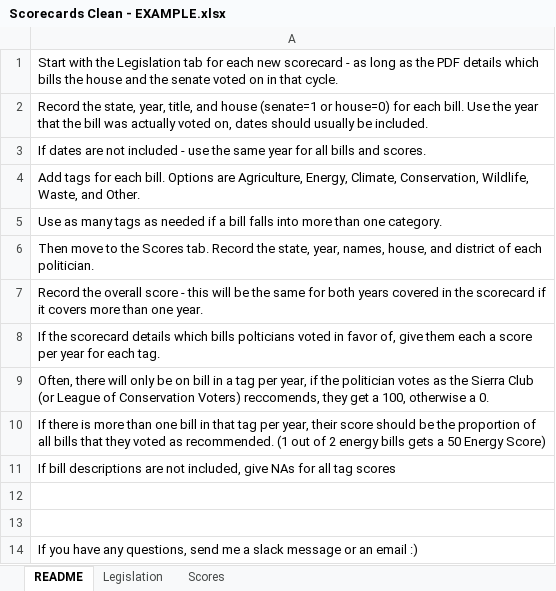
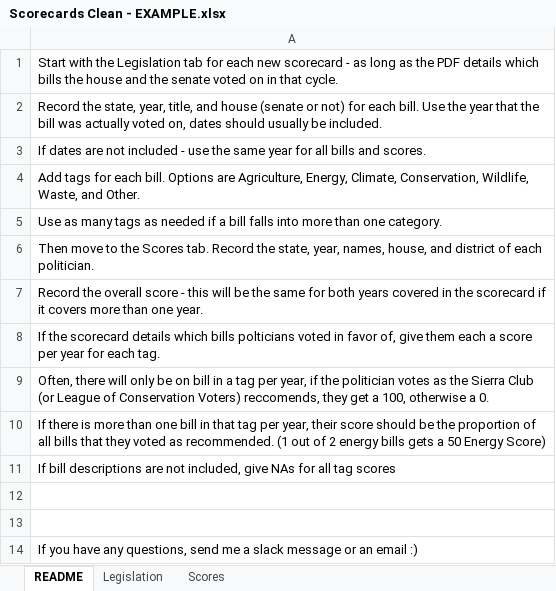
Before and after one commit to kmarcoux/legislative_scorecards, an Excel workbook: Data/clean/Scorecards Clean - EXAMPLE.xlsx, sheet README, drawn as a sheet; values as stored, in another font and other column widths than the file's, no borders; the diff names each change by its address in the sheet, - before the commit and + after, or states it on an @@ line.

```diff
--- a/Data/clean/Scorecards Clean - EXAMPLE.xlsx (sheet README)
+++ b/Data/clean/Scorecards Clean - EXAMPLE.xlsx (sheet README)
-A2: …and house (senate=1 or house=0) for each…
+A2: …and house (senate or not) for each…
```
Also changed, not shown: sheet Scores, 7 other files.
